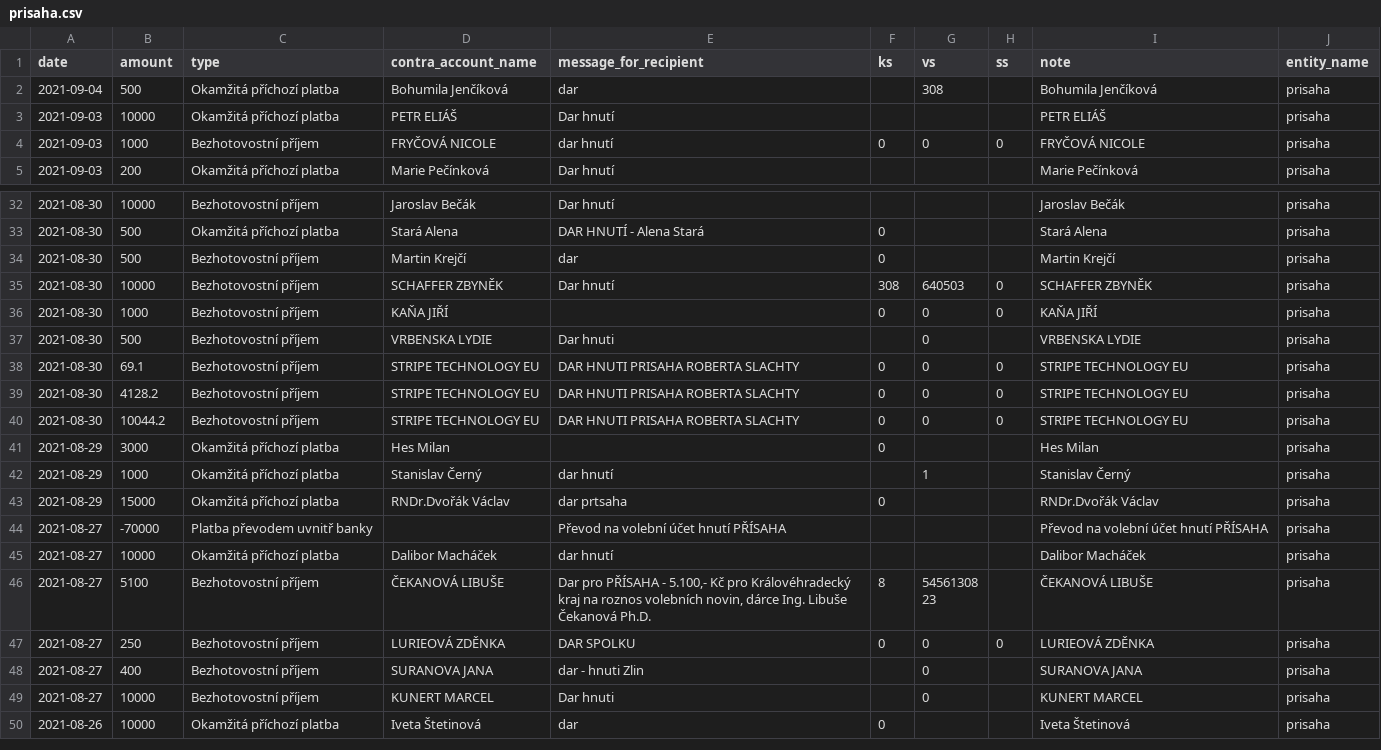
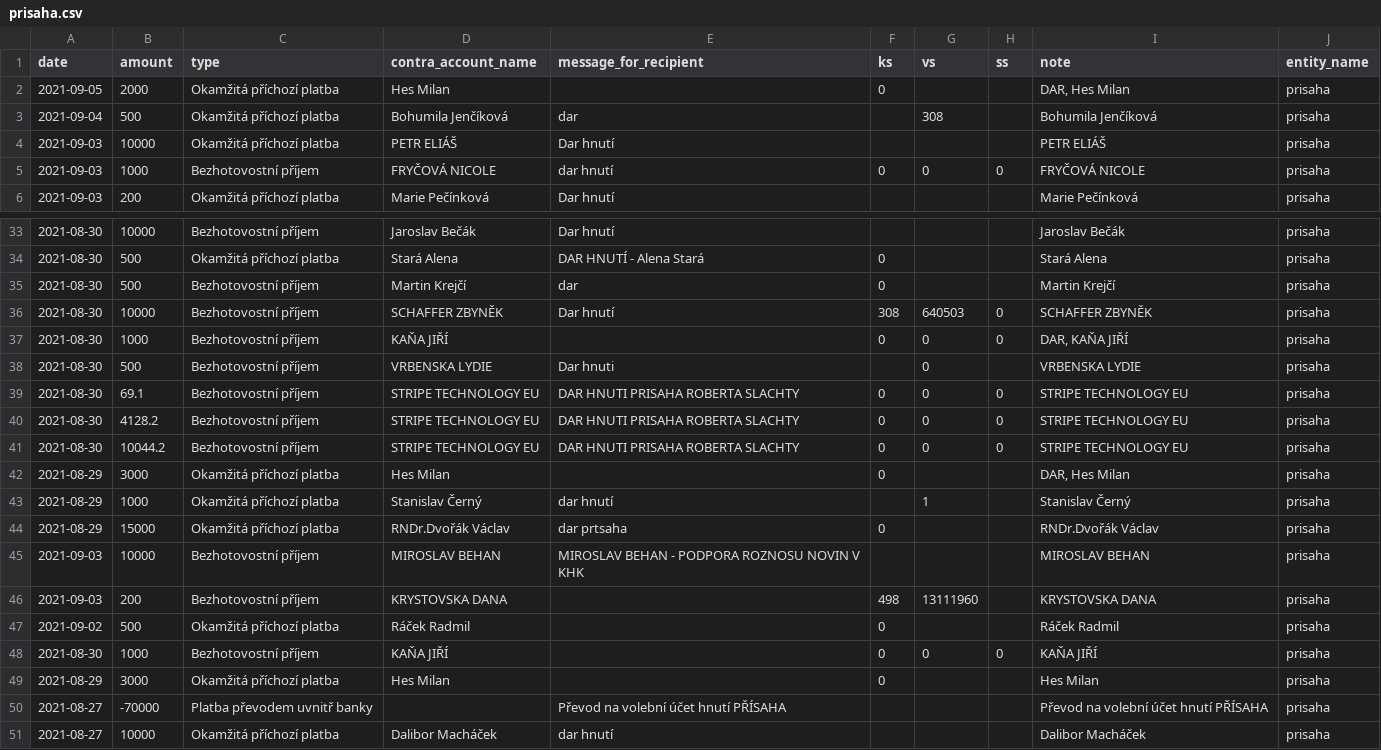
Before and after one commit to opop999/transparent_election_accounts, a CSV file: data/donation_accounts/individual_donation_accounts/prisaha.csv, drawn as a sheet; only a part is shown, gaps mark what is left out; the shorter side is filled out with more unchanged rows; the diff covers the shown part only.

```diff
--- a/data/donation_accounts/individual_donation_accounts/prisaha.csv
+++ b/data/donation_accounts/individual_donation_accounts/prisaha.csv
@@ -1,2 +1,3 @@
 date,amount,type,contra_account_name,message_for_recipient,ks,vs,ss,note,entity_name
+2021-09-05,2000,Okamžitá příchozí platba,Hes Milan,"",0,,,"DAR, Hes Milan",prisaha
 2021-09-04,500,Okamžitá příchozí platba,Bohumila Jenčíková,dar,,308,,Bohumila Jenčíková,prisaha
@@ -35,3 +36,3 @@ date,amount,type,contra_account_name,message_for_recipient,ks,vs,ss,note,entity_
 2021-08-30,10000,Bezhotovostní příjem,SCHAFFER ZBYNĚK,Dar hnutí,308,640503,0,SCHAFFER ZBYNĚK,prisaha
-2021-08-30,1000,Bezhotovostní příjem,KAŇA JIŘÍ,"",0,0,0,KAŇA JIŘÍ,prisaha
+2021-08-30,1000,Bezhotovostní příjem,KAŇA JIŘÍ,"",0,0,0,"DAR, KAŇA JIŘÍ",prisaha
 2021-08-30,500,Bezhotovostní příjem,VRBENSKA LYDIE,Dar hnuti,,0,,VRBENSKA LYDIE,prisaha
@@ -40,5 +41,10 @@ date,amount,type,contra_account_name,message_for_recipient,ks,vs,ss,note,entity_
 2021-08-30,10044.2,Bezhotovostní příjem,STRIPE TECHNOLOGY EU,DAR HNUTI PRISAHA ROBERTA SLACHTY,0,0,0,STRIPE TECHNOLOGY EU,prisaha
-2021-08-29,3000,Okamžitá příchozí platba,Hes Milan,"",0,,,Hes Milan,prisaha
+2021-08-29,3000,Okamžitá příchozí platba,Hes Milan,"",0,,,"DAR, Hes Milan",prisaha
 2021-08-29,1000,Okamžitá příchozí platba,Stanislav Černý,dar hnutí,,1,,Stanislav Černý,prisaha
 2021-08-29,15000,Okamžitá příchozí platba,RNDr.Dvořák Václav,dar prtsaha,0,,,RNDr.Dvořák Václav,prisaha
+2021-09-03,10000,Bezhotovostní příjem,MIROSLAV BEHAN,MIROSLAV BEHAN - PODPORA ROZNOSU NOVIN V KHK,,,,MIROSLAV BEHAN,prisaha
+2021-09-03,200,Bezhotovostní příjem,KRYSTOVSKA DANA,"",498,13111960,,KRYSTOVSKA DANA,prisaha
+2021-09-02,500,Okamžitá příchozí platba,Ráček Radmil,"",0,,,Ráček Radmil,prisaha
+2021-08-30,1000,Bezhotovostní příjem,KAŇA JIŘÍ,"",0,0,0,KAŇA JIŘÍ,prisaha
+2021-08-29,3000,Okamžitá příchozí platba,Hes Milan,"",0,,,Hes Milan,prisaha
 2021-08-27,-70000,Platba převodem uvnitř banky,"",Převod na volební účet hnutí PŘÍSAHA,,,,Převod na volební účet hnutí PŘÍSAHA,prisaha
```
Also changed, not shown: 3 edited cells elsewhere in this file, data/donation_accounts/individual_donation_accounts/pirati.csv, data/donation_accounts/individual_donation_accounts/trikolora.csv, 21 other files.
